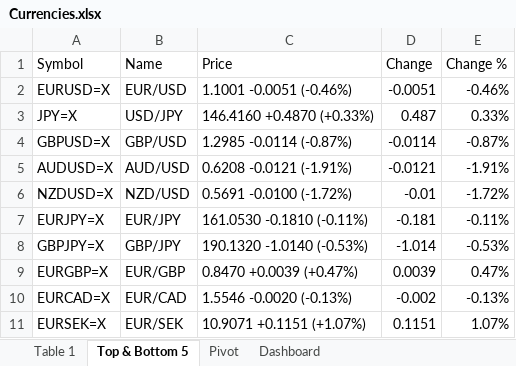
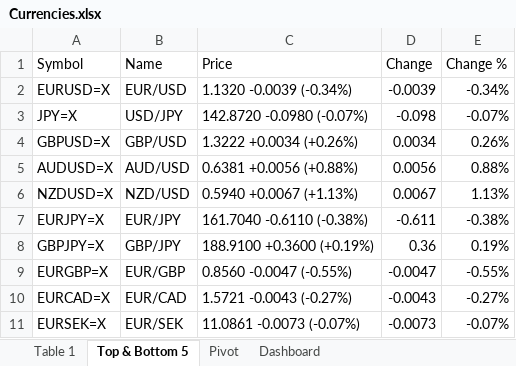
Before and after one commit to DeeveeSam/CurrencyExchangeRate, an Excel workbook: Currencies.xlsx, sheet Top & Bottom 5, drawn as a sheet; only a part is shown; values as stored, in another font and other column widths than the file's, no borders; conditional formats and table styles not drawn; the diff covers the shown part only; the diff names each change by its address in the sheet, - before the commit and + after, or states it on an @@ line.

```diff
--- a/Currencies.xlsx (sheet Top & Bottom 5)
+++ b/Currencies.xlsx (sheet Top & Bottom 5)
-C2 (Price): 1.1001 -0.0051 (-0.46%)
+C2 (Price): 1.1320 -0.0039 (-0.34%)
-D2 (Change): -0.0051
+D2 (Change): -0.0039
-E2 (Change %): -0.46%
+E2 (Change %): -0.34%
-C3 (Price): 146.4160 +0.4870 (+0.33%)
+C3 (Price): 142.8720 -0.0980 (-0.07%)
-D3 (Change): 0.487
+D3 (Change): -0.098
-E3 (Change %): 0.33%
+E3 (Change %): -0.07%
-C4 (Price): 1.2985 -0.0114 (-0.87%)
+C4 (Price): 1.3222 +0.0034 (+0.26%)
-D4 (Change): -0.0114
+D4 (Change): 0.0034
-E4 (Change %): -0.87%
+E4 (Change %): 0.26%
-C5 (Price): 0.6208 -0.0121 (-1.91%)
+C5 (Price): 0.6381 +0.0056 (+0.88%)
-D5 (Change): -0.0121
+D5 (Change): 0.0056
-E5 (Change %): -1.91%
+E5 (Change %): 0.88%
-C6 (Price): 0.5691 -0.0100 (-1.72%)
+C6 (Price): 0.5940 +0.0067 (+1.13%)
-D6 (Change): -0.01
+D6 (Change): 0.0067
-E6 (Change %): -1.72%
+E6 (Change %): 1.13%
-C7 (Price): 161.0530 -0.1810 (-0.11%)
+C7 (Price): 161.7040 -0.6110 (-0.38%)
-D7 (Change): -0.181
+D7 (Change): -0.611
-E7 (Change %): -0.11%
+E7 (Change %): -0.38%
-C8 (Price): 190.1320 -1.0140 (-0.53%)
+C8 (Price): 188.9100 +0.3600 (+0.19%)
-D8 (Change): -1.014
+D8 (Change): 0.36
-E8 (Change %): -0.53%
+E8 (Change %): 0.19%
-C9 (Price): 0.8470 +0.0039 (+0.47%)
+C9 (Price): 0.8560 -0.0047 (-0.55%)
-D9 (Change): 0.0039
+D9 (Change): -0.0047
-E9 (Change %): 0.47%
+E9 (Change %): -0.55%
-C10 (Price): 1.5546 -0.0020 (-0.13%)
+C10 (Price): 1.5721 -0.0043 (-0.27%)
-D10 (Change): -0.002
+D10 (Change): -0.0043
-E10 (Change %): -0.13%
+E10 (Change %): -0.27%
-C11 (Price): 10.9071 +0.1151 (+1.07%)
+C11 (Price): 11.0861 -0.0073 (-0.07%)
-D11 (Change): 0.1151
+D11 (Change): -0.0073
-E11 (Change %): 1.07%
+E11 (Change %): -0.07%
```
Also changed, not shown: 39 edited cells elsewhere in this sheet, sheet Table 1, hidden cells, charts or pictures.
